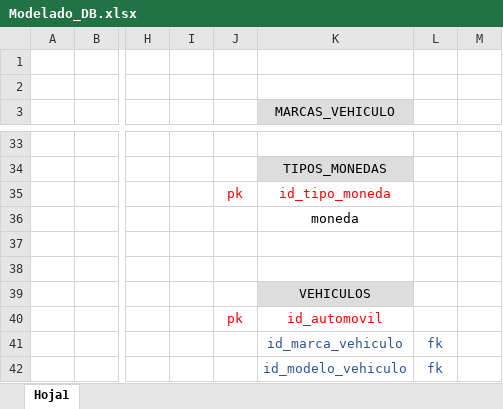
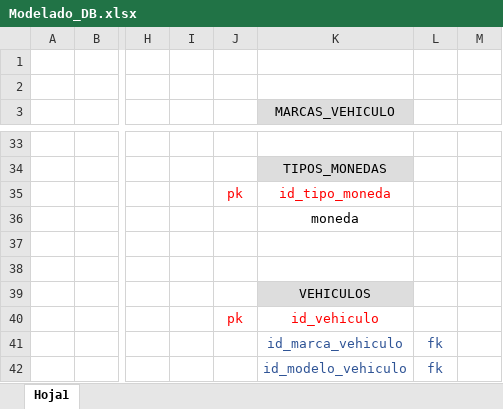
Before and after one commit to jpurquiza/TPI_Laboratorio_II, an Excel workbook: Modelado_DB.xlsx, sheet Hoja1, drawn as a sheet; only a part is shown, gaps mark what is left out; values as stored, in another font and other column widths than the file's, no borders; the diff names each change by its address in the sheet, - before the commit and + after, or states it on an @@ line.

Commit message:
id_vehiculo
corrige pk en tabla vehiculos

```diff
--- a/Modelado_DB.xlsx (sheet Hoja1)
+++ b/Modelado_DB.xlsx (sheet Hoja1)
-K40 (MARCAS_VEHICULO): id_automovil
+K40 (MARCAS_VEHICULO): id_vehiculo
```
